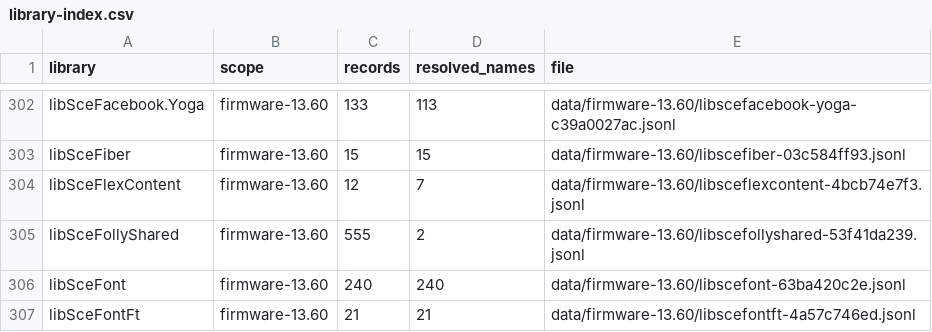
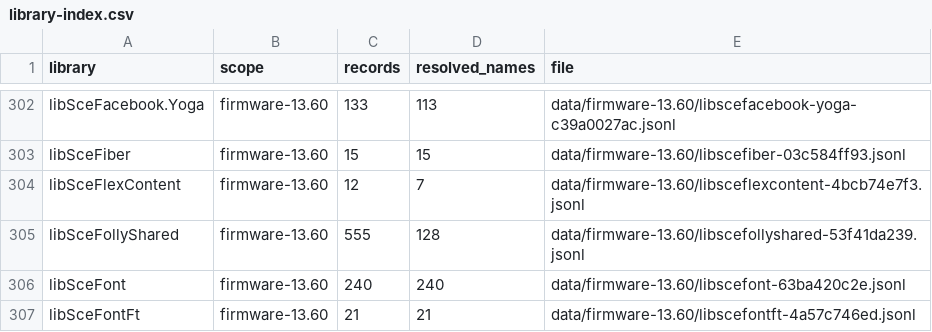
Before and after one commit to xdCloudy/PS5-13.60-Function-Stub-Library, a CSV file: data/library-index.csv, drawn as a sheet; only a part is shown, gaps mark what is left out.

Commit message:
data: integrate 126 libSceFollyShared recovered names (#4)
* fix: synchronize readiness aggregate counts after FollyShared naming wave

* fix: update readiness SHA-256 in manifest

* fix: correct LF byte counts and SHA-256 for generated data files

---------

Co-authored-by: PS5 Stub Database <noreply@users.noreply.github.com>

```diff
--- a/data/library-index.csv
+++ b/data/library-index.csv
@@ -304,3 +304,3 @@ libSceFiber,firmware-13.60,15,15,data/firmware-13.60/libscefiber-03c584ff93.json
 libSceFlexContent,firmware-13.60,12,7,data/firmware-13.60/libsceflexcontent-4bcb74e7f3.jsonl
-libSceFollyShared,firmware-13.60,555,2,data/firmware-13.60/libscefollyshared-53f41da239.jsonl
+libSceFollyShared,firmware-13.60,555,128,data/firmware-13.60/libscefollyshared-53f41da239.jsonl
 libSceFont,firmware-13.60,240,240,data/firmware-13.60/libscefont-63ba420c2e.jsonl
```
Also changed, not shown: 8 other files.
